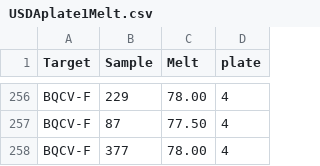
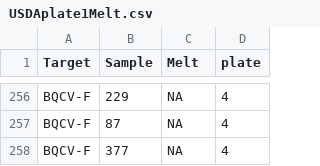
Before and after one commit to samanthaannalger/AlgerProjects, a CSV file: 2015_Bombus_Survey/CSV_Files/USDAplate1Melt.csv, drawn as a sheet; only a part is shown, gaps mark what is left out; the diff covers the shown part only; the diff names each change by its address in the sheet, - before the commit and + after, or states it on an @@ line.

```diff
--- a/2015_Bombus_Survey/CSV_Files/USDAplate1Melt.csv
+++ b/2015_Bombus_Survey/CSV_Files/USDAplate1Melt.csv
-C256 (Melt): 78.00
+C256 (Melt): NA
-C257 (Melt): 77.50
+C257 (Melt): NA
-C258 (Melt): 78.00
+C258 (Melt): NA
```
Also changed, not shown: 27 edited cells elsewhere in this file, 1 other file.
